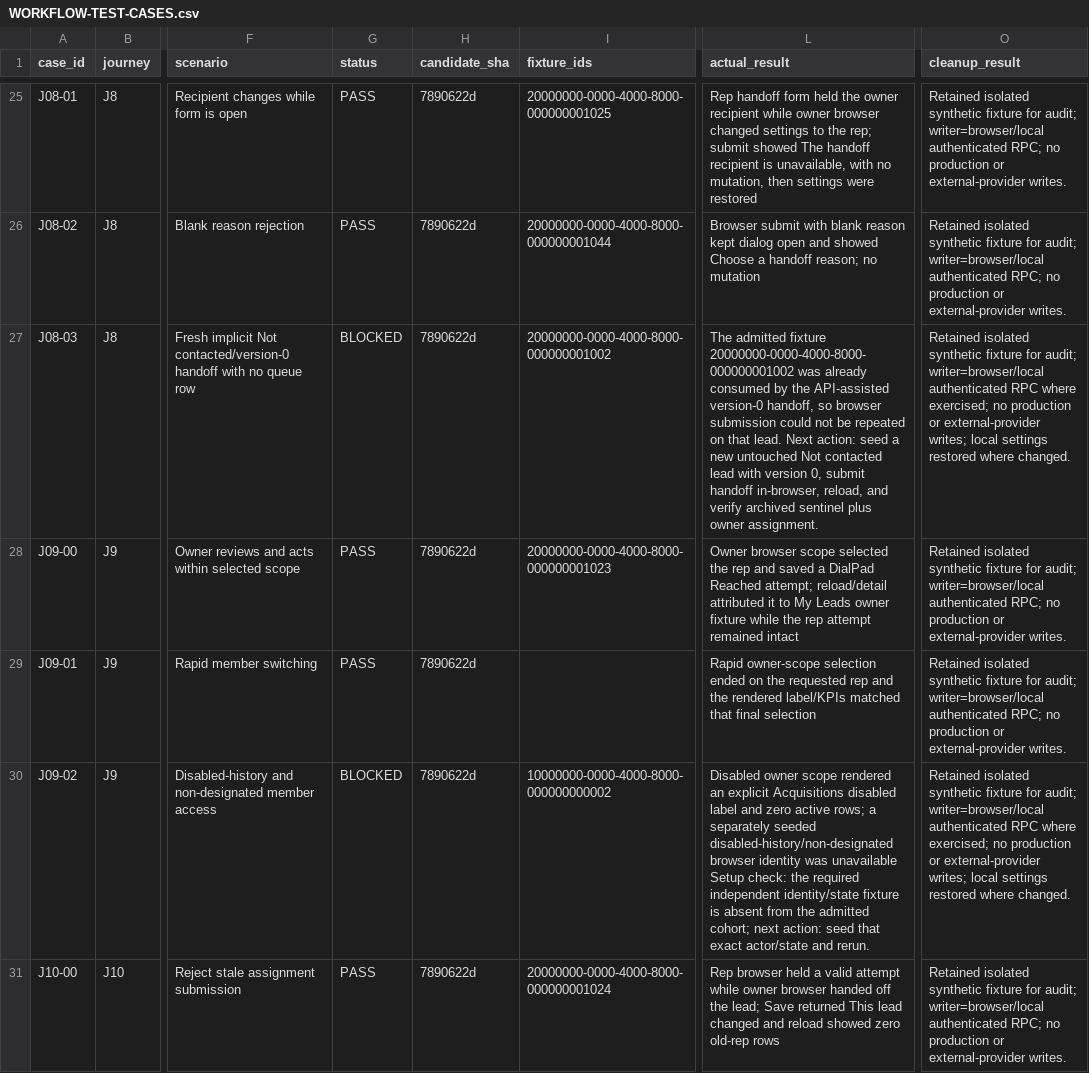
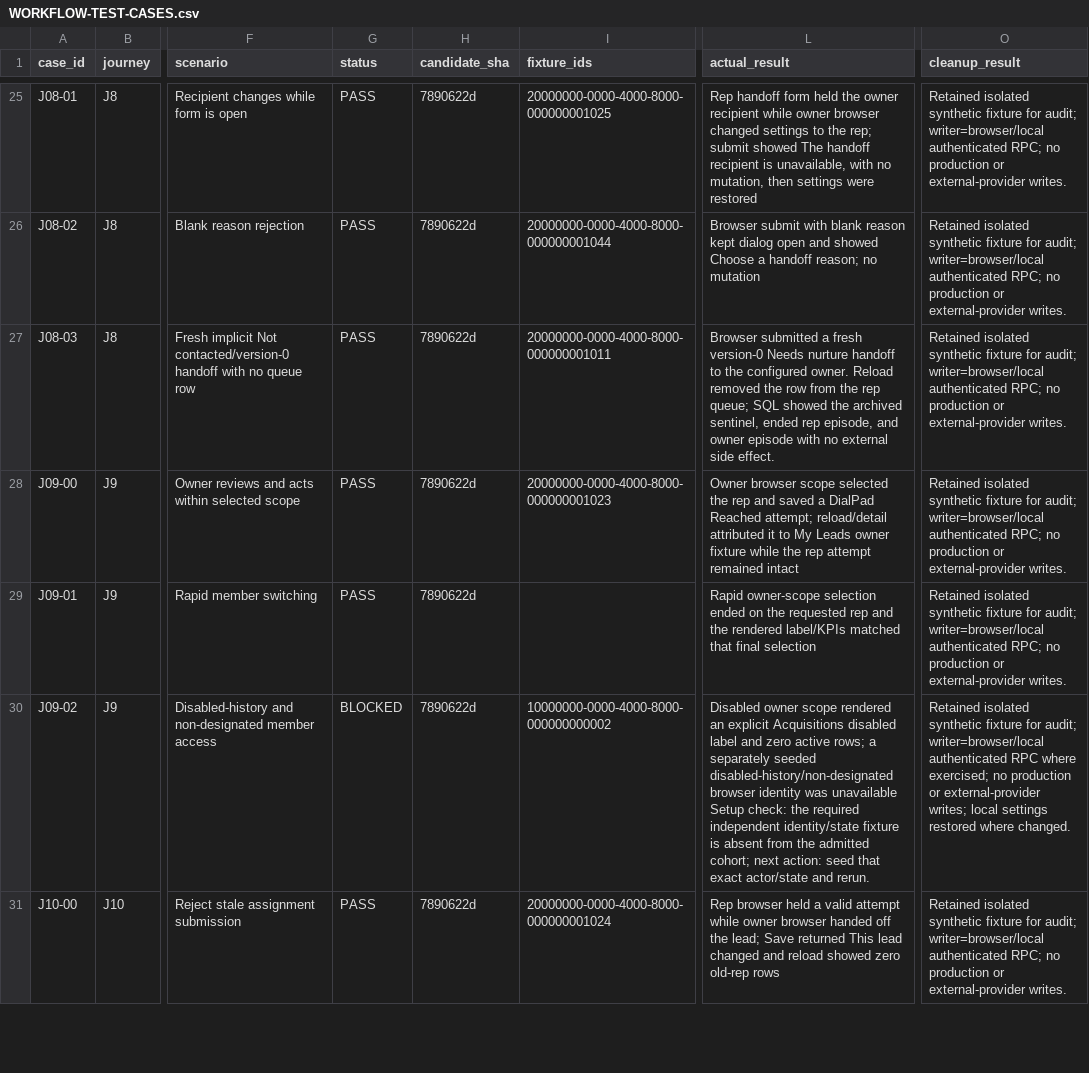
Before and after one commit to biginkc/sandra, a CSV file: .planning/stress-test/WORKFLOW-TEST-CASES.csv, drawn as a sheet; only a part is shown, gaps mark what is left out; the diff covers the shown part only; the diff names each change by its address in the sheet, - before the commit and + after, or states it on an @@ line.

Commit message:
test(my-leads): rerun feasible workflow branches

```diff
--- a/.planning/stress-test/WORKFLOW-TEST-CASES.csv
+++ b/.planning/stress-test/WORKFLOW-TEST-CASES.csv
-G27 (status): BLOCKED
+G27 (status): PASS
-I27 (fixture_ids): 20000000-0000-4000-8000-000000001002
+I27 (fixture_ids): 20000000-0000-4000-8000-000000001011
-L27 (actual_result): The admitted fixture 20000000-0000-4000-8000-000000001002 was already consumed by the API-assisted version-0 handoff, so browser submission could not be repeated on that lead. Next action: seed a new untouched Not contacted lead with version 0, submit handoff in-browser, reload, and verify archived sentinel plus owner assignment.
+L27 (actual_result): Browser submitted a fresh version-0 Needs nurture handoff to the configured owner. Reload removed the row from the rep queue; SQL showed the archived sentinel, ended rep episode, and owner episode with no external side effect.
-O27 (cleanup_result): …writer=browser/local authenticated RPC where exercised; no production or external-provider writes; local settings restored where changed.
+O27 (cleanup_result): …writer=browser/local authenticated RPC; no production or external-provider writes.
```
Also changed, not shown: 15 edited cells elsewhere in this file, 2 other files.
